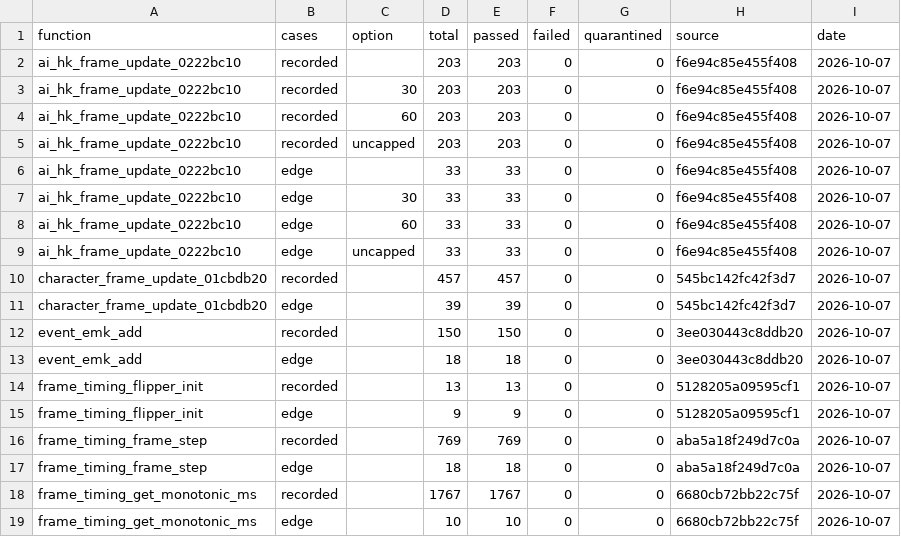
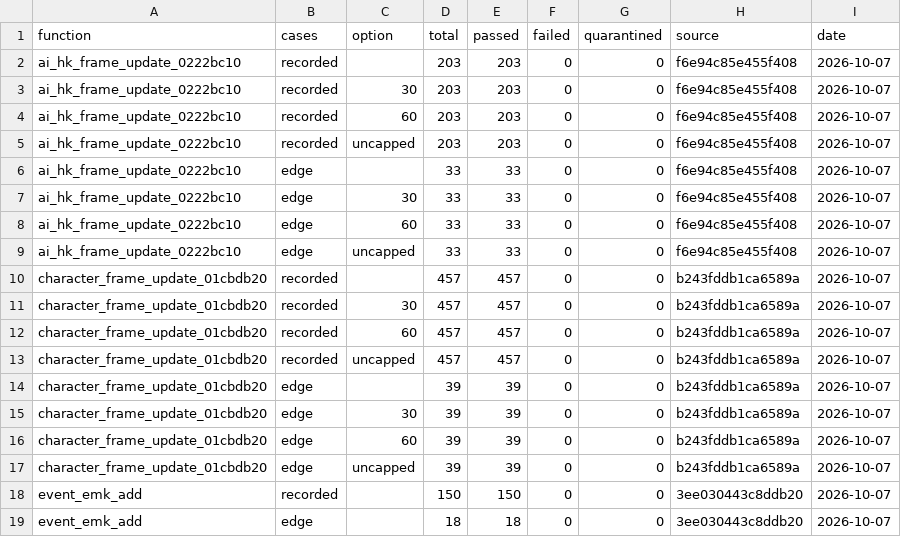
Before and after one commit to Yharnam-Hunters/Paleblood, a CSV file: symbols/verification.csv, drawn as a sheet; only a part is shown; the shorter side is filled out with more unchanged rows.

```diff
--- a/symbols/verification.csv
+++ b/symbols/verification.csv
@@ -9,4 +9,10 @@ ai_hk_frame_update_0222bc10,edge,60,33,33,0,0,f6e94c85e455f408,2026-10-07
 ai_hk_frame_update_0222bc10,edge,uncapped,33,33,0,0,f6e94c85e455f408,2026-10-07
-character_frame_update_01cbdb20,recorded,,457,457,0,0,545bc142fc42f3d7,2026-10-07
-character_frame_update_01cbdb20,edge,,39,39,0,0,545bc142fc42f3d7,2026-10-07
+character_frame_update_01cbdb20,recorded,,457,457,0,0,b243fddb1ca6589a,2026-10-07
+character_frame_update_01cbdb20,recorded,30,457,457,0,0,b243fddb1ca6589a,2026-10-07
+character_frame_update_01cbdb20,recorded,60,457,457,0,0,b243fddb1ca6589a,2026-10-07
+character_frame_update_01cbdb20,recorded,uncapped,457,457,0,0,b243fddb1ca6589a,2026-10-07
+character_frame_update_01cbdb20,edge,,39,39,0,0,b243fddb1ca6589a,2026-10-07
+character_frame_update_01cbdb20,edge,30,39,39,0,0,b243fddb1ca6589a,2026-10-07
+character_frame_update_01cbdb20,edge,60,39,39,0,0,b243fddb1ca6589a,2026-10-07
+character_frame_update_01cbdb20,edge,uncapped,39,39,0,0,b243fddb1ca6589a,2026-10-07
 event_emk_add,recorded,,150,150,0,0,3ee030443c8ddb20,2026-10-07
```
Also changed, not shown: symbols/reviews.csv, 2 other files.
